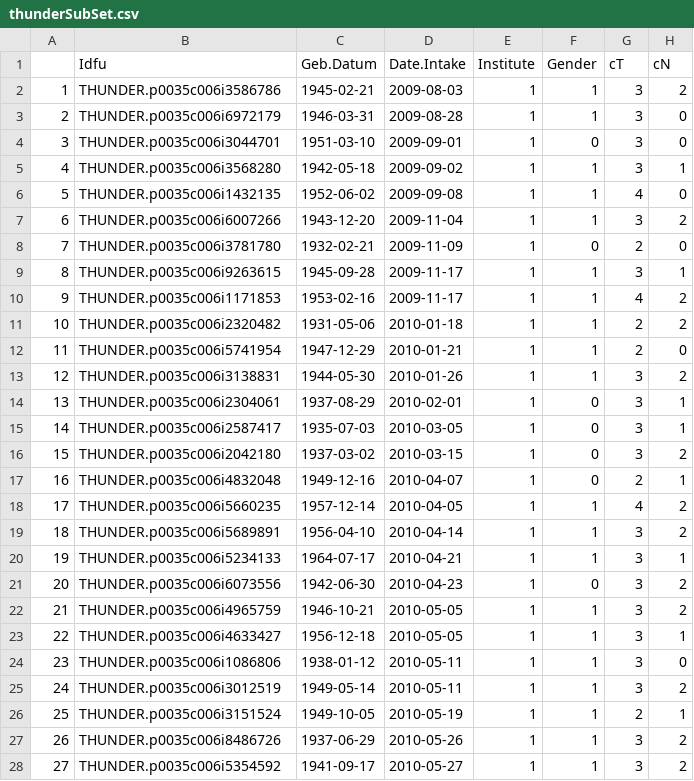
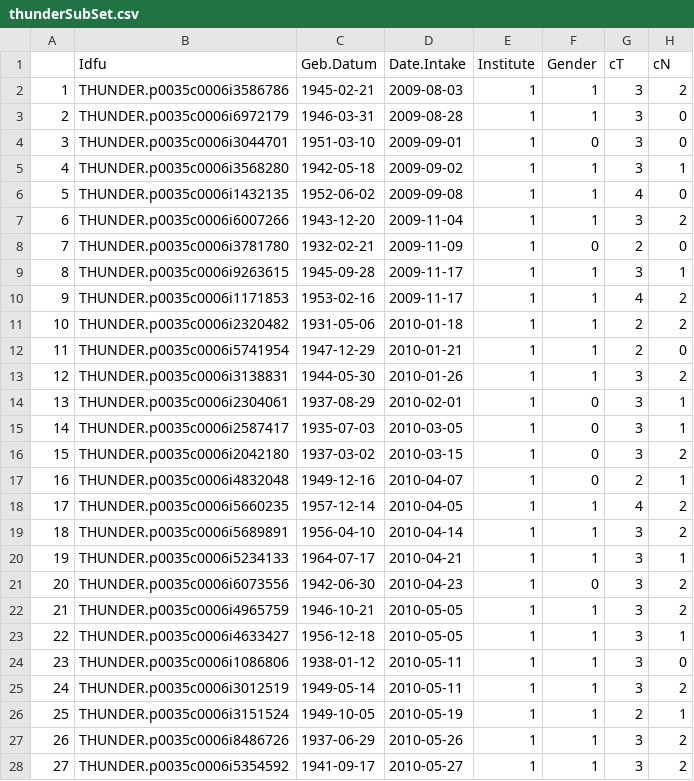
Before and after one commit to MaastrichtU-CDS/DataFAIRifier, a CSV file: clinical-data-workflow/workflows/data/thunderSubSet.csv, drawn as a sheet; only a part is shown; the diff covers the shown part only; the diff names each change by its address in the sheet, - before the commit and + after, or states it on an @@ line.

Commit message:
Correct subject IDs

```diff
--- a/clinical-data-workflow/workflows/data/thunderSubSet.csv
+++ b/clinical-data-workflow/workflows/data/thunderSubSet.csv
-B2 (Idfu): THUNDER.p0035c006i3586786
+B2 (Idfu): THUNDER.p0035c0006i3586786
-B3 (Idfu): THUNDER.p0035c006i6972179
+B3 (Idfu): THUNDER.p0035c0006i6972179
-B4 (Idfu): THUNDER.p0035c006i3044701
+B4 (Idfu): THUNDER.p0035c0006i3044701
-B5 (Idfu): THUNDER.p0035c006i3568280
+B5 (Idfu): THUNDER.p0035c0006i3568280
-B6 (Idfu): THUNDER.p0035c006i1432135
+B6 (Idfu): THUNDER.p0035c0006i1432135
-B7 (Idfu): THUNDER.p0035c006i6007266
+B7 (Idfu): THUNDER.p0035c0006i6007266
-B8 (Idfu): THUNDER.p0035c006i3781780
+B8 (Idfu): THUNDER.p0035c0006i3781780
-B9 (Idfu): THUNDER.p0035c006i9263615
+B9 (Idfu): THUNDER.p0035c0006i9263615
-B10 (Idfu): THUNDER.p0035c006i1171853
+B10 (Idfu): THUNDER.p0035c0006i1171853
-B11 (Idfu): THUNDER.p0035c006i2320482
+B11 (Idfu): THUNDER.p0035c0006i2320482
-B12 (Idfu): THUNDER.p0035c006i5741954
+B12 (Idfu): THUNDER.p0035c0006i5741954
-B13 (Idfu): THUNDER.p0035c006i3138831
+B13 (Idfu): THUNDER.p0035c0006i3138831
-B14 (Idfu): THUNDER.p0035c006i2304061
+B14 (Idfu): THUNDER.p0035c0006i2304061
-B15 (Idfu): THUNDER.p0035c006i2587417
+B15 (Idfu): THUNDER.p0035c0006i2587417
-B16 (Idfu): THUNDER.p0035c006i2042180
+B16 (Idfu): THUNDER.p0035c0006i2042180
-B17 (Idfu): THUNDER.p0035c006i4832048
+B17 (Idfu): THUNDER.p0035c0006i4832048
-B18 (Idfu): THUNDER.p0035c006i5660235
+B18 (Idfu): THUNDER.p0035c0006i5660235
-B19 (Idfu): THUNDER.p0035c006i5689891
+B19 (Idfu): THUNDER.p0035c0006i5689891
-B20 (Idfu): THUNDER.p0035c006i5234133
+B20 (Idfu): THUNDER.p0035c0006i5234133
-B21 (Idfu): THUNDER.p0035c006i6073556
+B21 (Idfu): THUNDER.p0035c0006i6073556
-B22 (Idfu): THUNDER.p0035c006i4965759
+B22 (Idfu): THUNDER.p0035c0006i4965759
-B23 (Idfu): THUNDER.p0035c006i4633427
+B23 (Idfu): THUNDER.p0035c0006i4633427
-B24 (Idfu): THUNDER.p0035c006i1086806
+B24 (Idfu): THUNDER.p0035c0006i1086806
-B25 (Idfu): THUNDER.p0035c006i3012519
+B25 (Idfu): THUNDER.p0035c0006i3012519
-B26 (Idfu): THUNDER.p0035c006i3151524
+B26 (Idfu): THUNDER.p0035c0006i3151524
-B27 (Idfu): THUNDER.p0035c006i8486726
+B27 (Idfu): THUNDER.p0035c0006i8486726
-B28 (Idfu): THUNDER.p0035c006i5354592
+B28 (Idfu): THUNDER.p0035c0006i5354592
```
Also changed, not shown: 41 edited cells elsewhere in this file.
